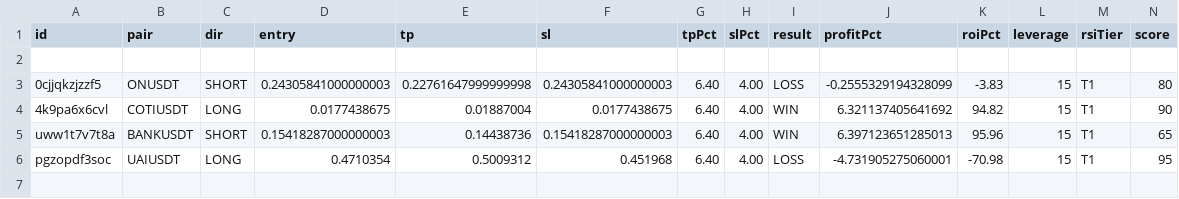
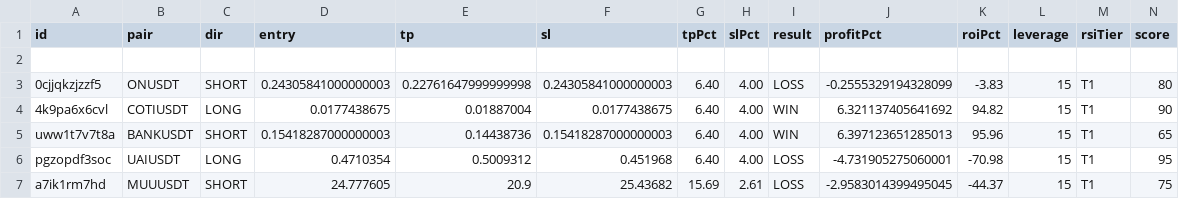
Before and after one commit to kangscalpingv3/kangscalping, a CSV file: trades_v9.csv, drawn as a sheet; only a part is shown; rows hold the shown columns only; the diff names each change by its address in the sheet, - before the commit and + after, or states it on an @@ line.

Commit message:
Trade closed: MUUUSDT LOSS

```diff
--- a/trades_v9.csv
+++ b/trades_v9.csv
+row 7: a7ik1rm7hd | MUUUSDT | SHORT | 24.777605 | 20.9 | 25.43682 | 15.69 | 2.61 | LOSS | -2.9583014399495045 | -44.37 | 15 | T1 | 75
```
